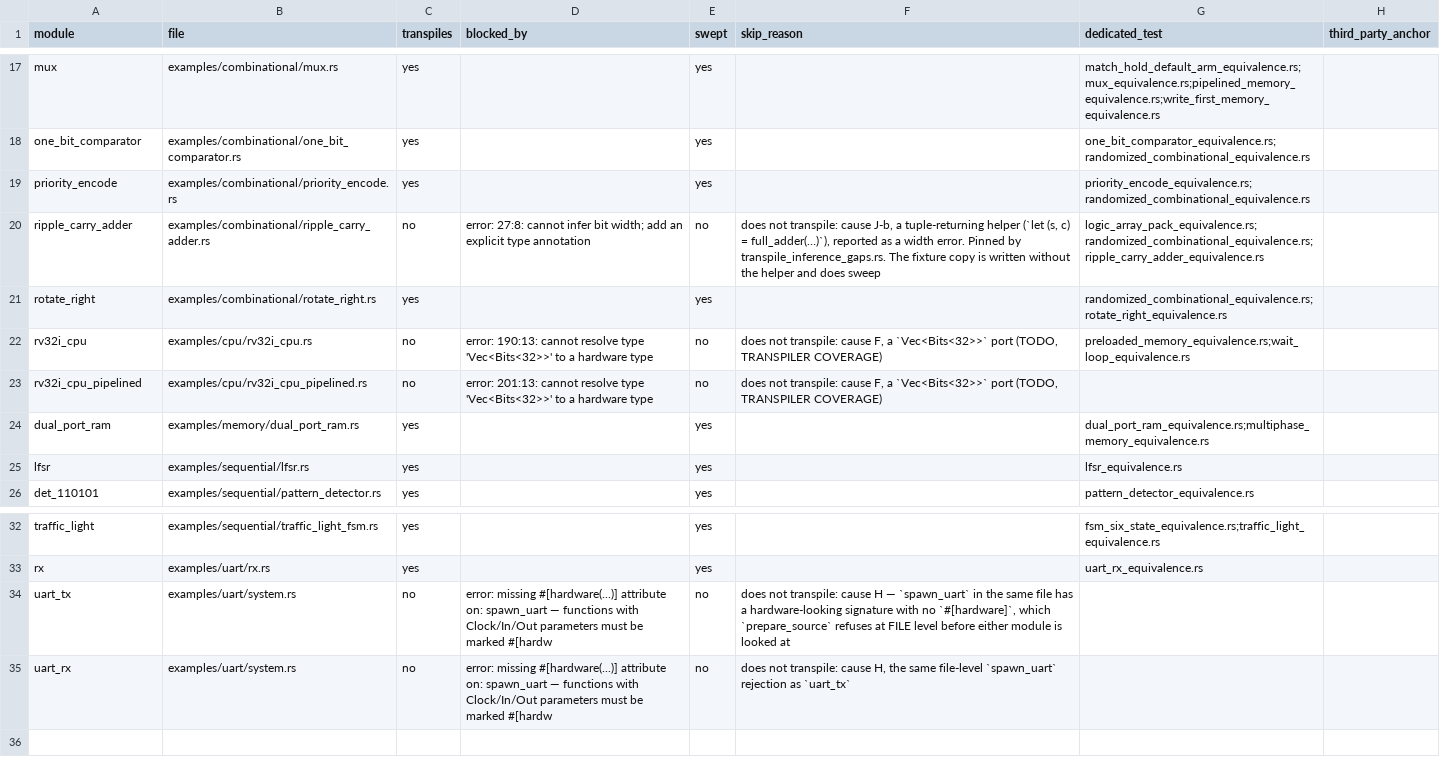
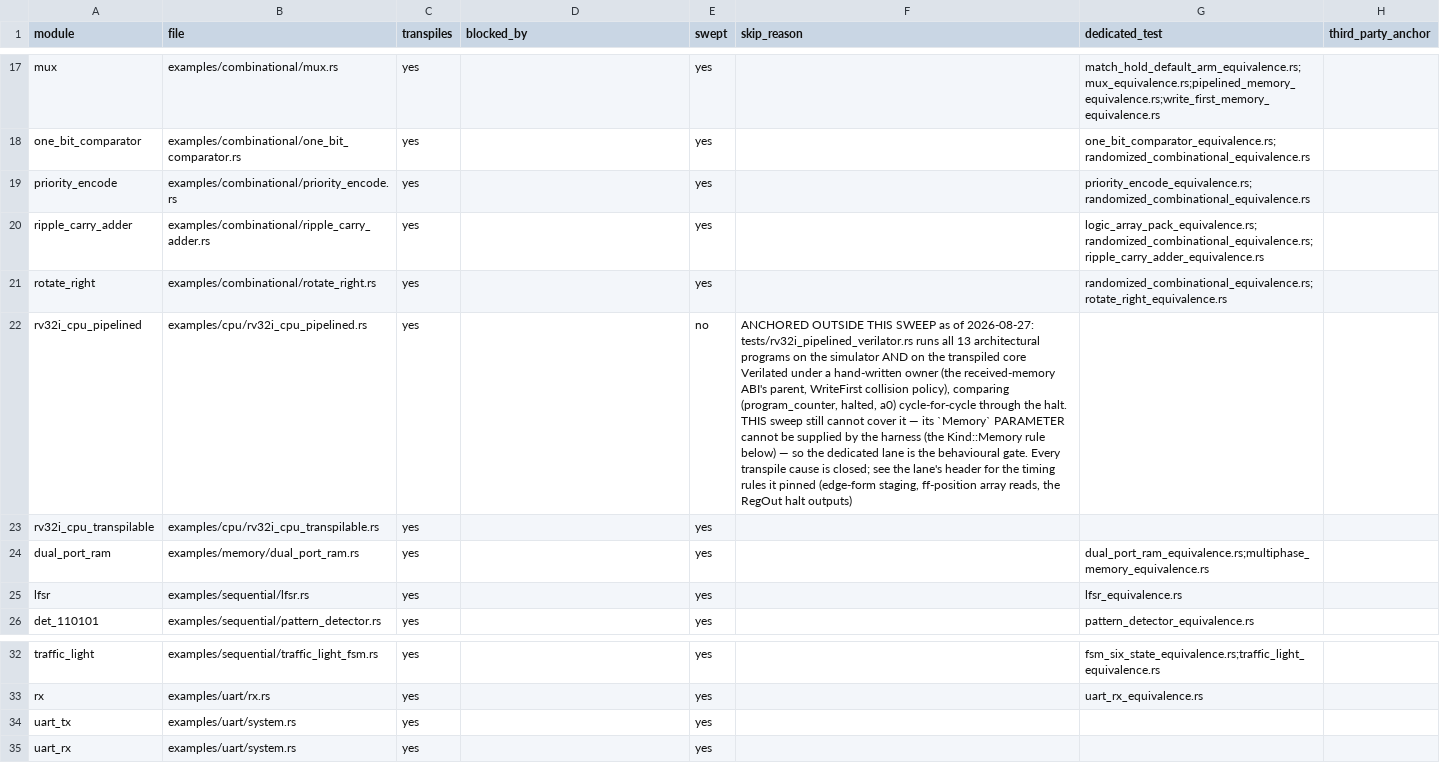
Before and after one commit to samdreu/rudl2, a CSV file: paper/stats/evidence.csv, drawn as a sheet; only a part is shown, gaps mark what is left out; removed rows and columns are numbered as before the commit, all else as after; the diff names each change by its address in the sheet, - before the commit and + after, or states it on an @@ line.

```diff
--- a/paper/stats/evidence.csv
+++ b/paper/stats/evidence.csv
-C20 (transpiles): no
+C20 (transpiles): yes
-D20 (blocked_by): error: 27:8: cannot infer bit width; add an explicit type annotation
+D20 (blocked_by): (empty)
-E20 (swept): no
+E20 (swept): yes
-F20 (skip_reason): does not transpile: cause J-b, a tuple-returning helper (`let (s, c) = full_adder(…)`), reported as a width error. Pinned by transpile_inference_gaps.rs. The fixture copy is written without the helper and does sweep
+F20 (skip_reason): (empty)
-row 22: rv32i_cpu | examples/cpu/rv32i_cpu.rs | no | error: 190:13: cannot resolve type 'Vec<Bits<32>>' to a hardware type | no | does not transpile: cause F, a `Vec<Bits<32>>` port (TODO, TRANSPILER COVERAGE) | preloaded_memory_equivalence.rs;wait_loop_equivalence.rs
-C22 (transpiles): no
+C22 (transpiles): yes
-D22 (blocked_by): error: 201:13: cannot resolve type 'Vec<Bits<32>>' to a hardware type
+D22 (blocked_by): (empty)
-F22 (skip_reason): does not transpile: cause F, a `Vec<Bits<32>>` port (TODO, TRANSPILER COVERAGE)
+F22 (skip_reason): ANCHORED OUTSIDE THIS SWEEP as of 2026-08-27: tests/rv32i_pipelined_verilator.rs runs all 13 architectural programs on the simulator AND on the transpiled core Verilated under a hand-written owner (the received-memory ABI's parent, WriteFirst collision policy), comparing (program_counter, halted, a0) cycle-for-cycle through the halt. THIS sweep still cannot cover it — its `Memory` PARAMETER cannot be supplied by the harness (the Kind::Memory rule below) — so the dedicated lane is the behavioural gate. Every transpile cause is closed; see the lane's header for the timing rules it pinned (edge-form staging, ff-position array reads, the RegOut halt outputs)
+row 23: rv32i_cpu_transpilable | examples/cpu/rv32i_cpu_transpilable.rs | yes |  | yes
-C34:C35 (transpiles): no
+C34:C35 (transpiles): yes
-D34:D35 (blocked_by): error: missing #[hardware(...)] attribute on: spawn_uart — functions with Clock/In/Out parameters must be marked #[hardw
+D34:D35 (blocked_by): (empty)
-E34:E35 (swept): no
+E34:E35 (swept): yes
-F34 (skip_reason): does not transpile: cause H — `spawn_uart` in the same file has a hardware-looking signature with no `#[hardware]`, which `prepare_source` refuses at FILE level before either module is looked at
+F34 (skip_reason): (empty)
-F35 (skip_reason): does not transpile: cause H, the same file-level `spawn_uart` rejection as `uart_tx`
+F35 (skip_reason): (empty)
```
Also changed, not shown: paper/stats/loc.csv, paper/stats/perf.csv, 1 other file.
